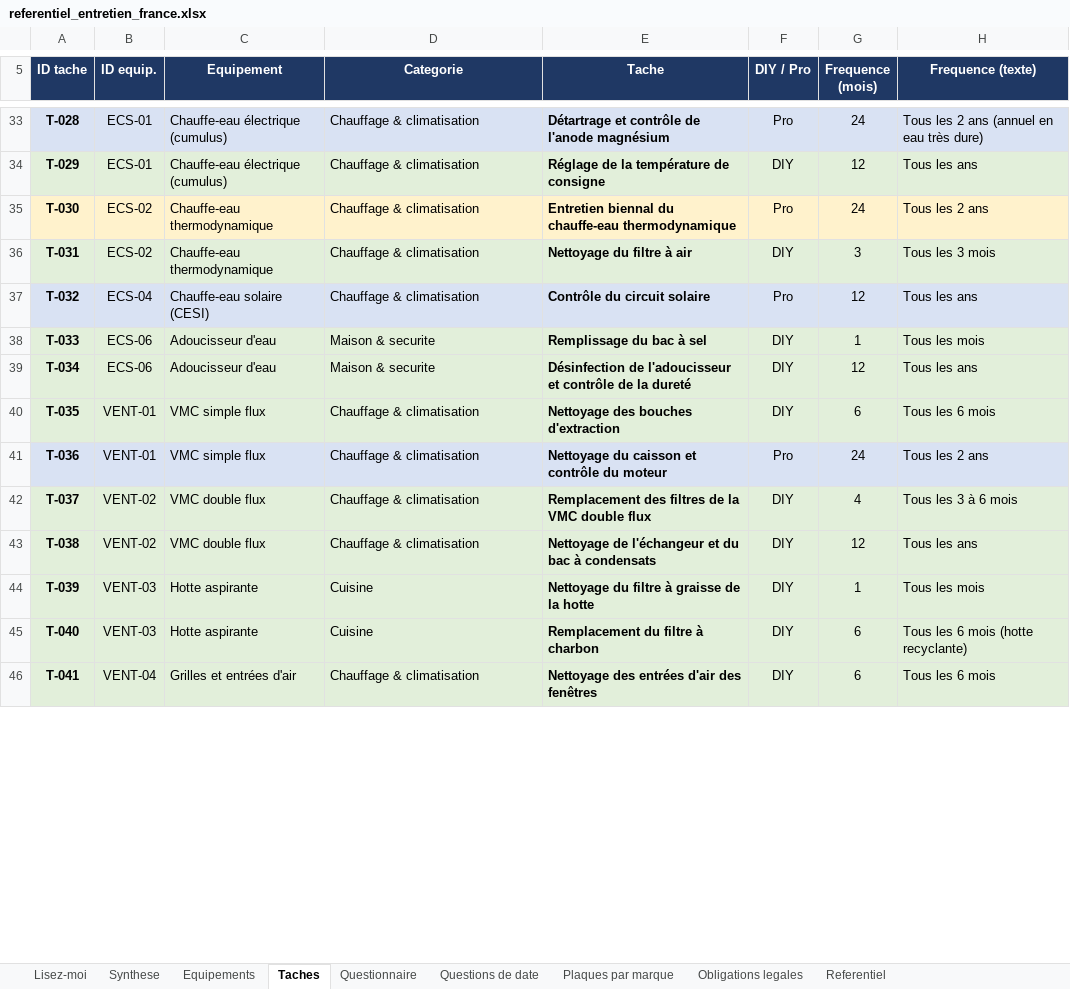
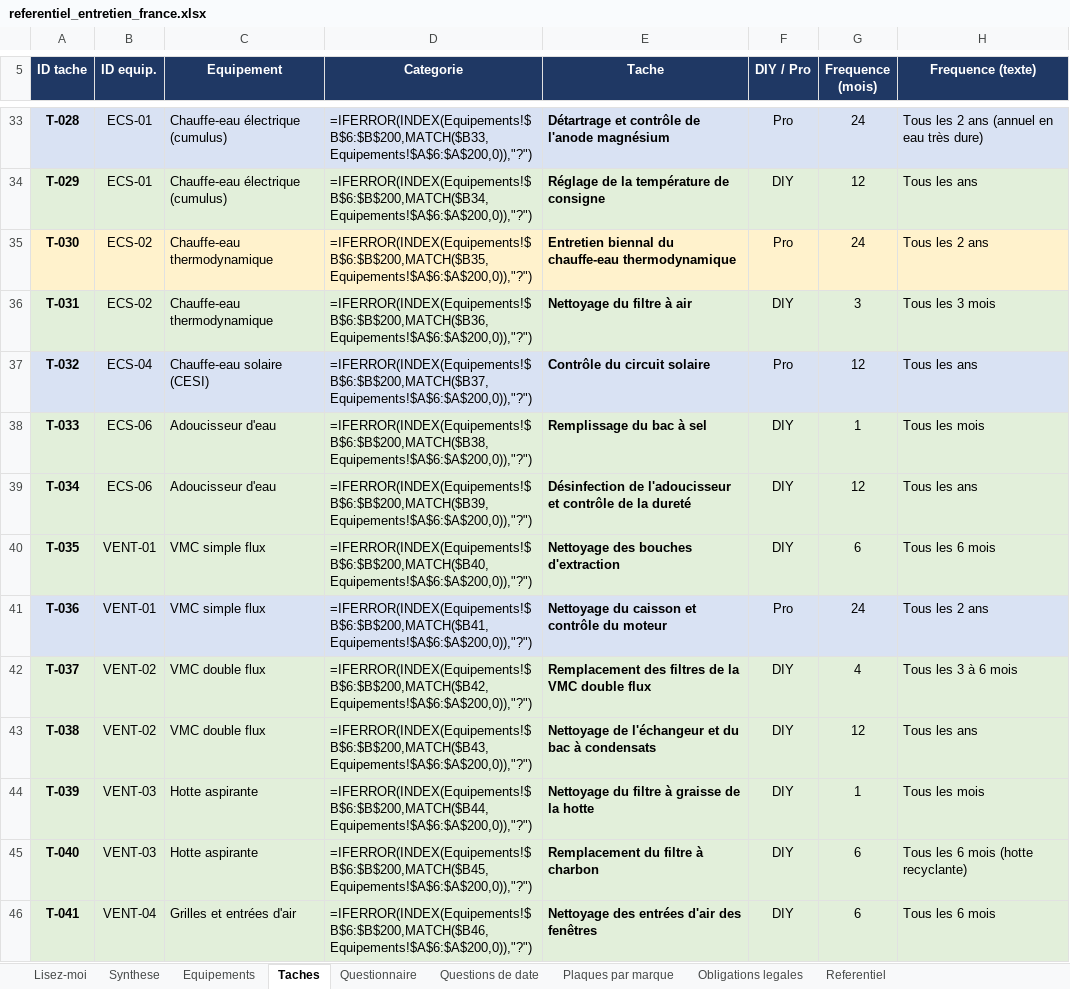
Before and after one commit to tw7289mbvf-ai/electro-care, an Excel workbook: docs/referentiel_entretien_france.xlsx, sheet Taches, drawn as a sheet; only a part is shown, gaps mark what is left out; values as stored, in another font and other column widths than the file's, no borders; formulas without a stored value are shown as written; charts and pictures not drawn; the diff covers the shown part only; the diff names each change by its address in the sheet, - before the commit and + after, or states it on an @@ line.

```diff
--- a/docs/referentiel_entretien_france.xlsx (sheet Taches)
+++ b/docs/referentiel_entretien_france.xlsx (sheet Taches)
-D33 (Categorie): Chauffage & climatisation
+D33 (Categorie): =IFERROR(INDEX(Equipements!$B$6:$B$200,MATCH($B33,Equipements!$A$6:$A$200,0)),"?")
-D34 (Categorie): Chauffage & climatisation
+D34 (Categorie): =IFERROR(INDEX(Equipements!$B$6:$B$200,MATCH($B34,Equipements!$A$6:$A$200,0)),"?")
-D35 (Categorie): Chauffage & climatisation
+D35 (Categorie): =IFERROR(INDEX(Equipements!$B$6:$B$200,MATCH($B35,Equipements!$A$6:$A$200,0)),"?")
-D36 (Categorie): Chauffage & climatisation
+D36 (Categorie): =IFERROR(INDEX(Equipements!$B$6:$B$200,MATCH($B36,Equipements!$A$6:$A$200,0)),"?")
-D37 (Categorie): Chauffage & climatisation
+D37 (Categorie): =IFERROR(INDEX(Equipements!$B$6:$B$200,MATCH($B37,Equipements!$A$6:$A$200,0)),"?")
-D38 (Categorie): Maison & securite
+D38 (Categorie): =IFERROR(INDEX(Equipements!$B$6:$B$200,MATCH($B38,Equipements!$A$6:$A$200,0)),"?")
-D39 (Categorie): Maison & securite
+D39 (Categorie): =IFERROR(INDEX(Equipements!$B$6:$B$200,MATCH($B39,Equipements!$A$6:$A$200,0)),"?")
-D40 (Categorie): Chauffage & climatisation
+D40 (Categorie): =IFERROR(INDEX(Equipements!$B$6:$B$200,MATCH($B40,Equipements!$A$6:$A$200,0)),"?")
-D41 (Categorie): Chauffage & climatisation
+D41 (Categorie): =IFERROR(INDEX(Equipements!$B$6:$B$200,MATCH($B41,Equipements!$A$6:$A$200,0)),"?")
-D42 (Categorie): Chauffage & climatisation
+D42 (Categorie): =IFERROR(INDEX(Equipements!$B$6:$B$200,MATCH($B42,Equipements!$A$6:$A$200,0)),"?")
-D43 (Categorie): Chauffage & climatisation
+D43 (Categorie): =IFERROR(INDEX(Equipements!$B$6:$B$200,MATCH($B43,Equipements!$A$6:$A$200,0)),"?")
-D44 (Categorie): Cuisine
+D44 (Categorie): =IFERROR(INDEX(Equipements!$B$6:$B$200,MATCH($B44,Equipements!$A$6:$A$200,0)),"?")
-D45 (Categorie): Cuisine
+D45 (Categorie): =IFERROR(INDEX(Equipements!$B$6:$B$200,MATCH($B45,Equipements!$A$6:$A$200,0)),"?")
-D46 (Categorie): Chauffage & climatisation
+D46 (Categorie): =IFERROR(INDEX(Equipements!$B$6:$B$200,MATCH($B46,Equipements!$A$6:$A$200,0)),"?")
```
Also changed, not shown: 4 added rows and 140 edited cells elsewhere in this sheet, sheet Equipements, sheet Synthese, sheet Questions de date, sheet Questionnaire, sheet Lisez-moi, sheet Obligations legales, charts or pictures, 21 other files.
